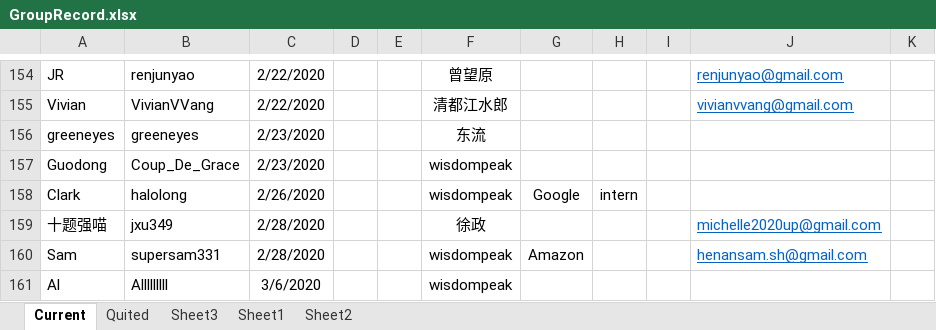
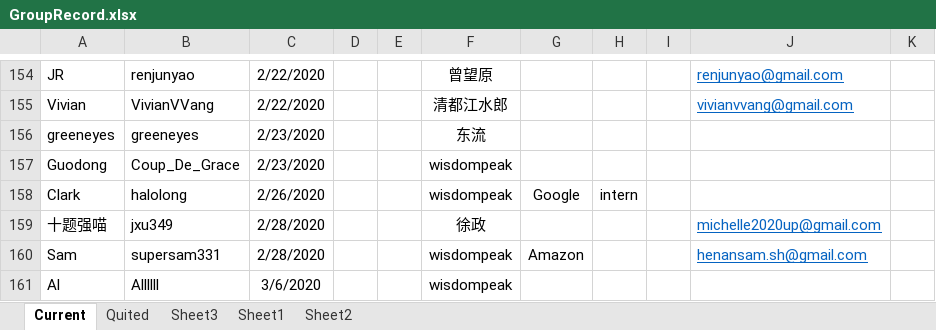
Before and after one commit to wisdompeak/lc-score-board, an Excel workbook: generateEXCEL/Data/Members/GroupRecord.xlsx, sheet Current, drawn as a sheet; only a part is shown, gaps mark what is left out; values as stored, in another font and other column widths than the file's, no borders; the diff names each change by its address in the sheet, - before the commit and + after, or states it on an @@ line.

```diff
--- a/generateEXCEL/Data/Members/GroupRecord.xlsx (sheet Current)
+++ b/generateEXCEL/Data/Members/GroupRecord.xlsx (sheet Current)
-B161: Alllllllll
+B161: Allllll
```
Also changed, not shown: generateEXCEL/index.xlsx, 7 other files.
